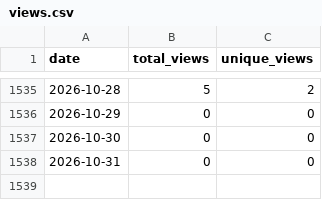
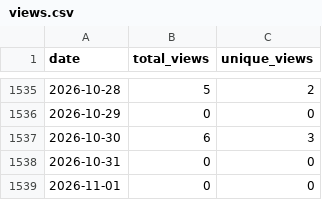
Before and after one commit to wumphlett/COMP-5660, a CSV file: .traffic/views.csv, drawn as a sheet; only a part is shown, gaps mark what is left out.

```diff
--- a/.traffic/views.csv
+++ b/.traffic/views.csv
@@ -1536,3 +1536,4 @@ date,total_views,unique_views
 2026-10-29,0,0
-2026-10-30,0,0
+2026-10-30,6,3
 2026-10-31,0,0
+2026-11-01,0,0
```
Also changed, not shown: .traffic/clones.csv, 3 other files.
